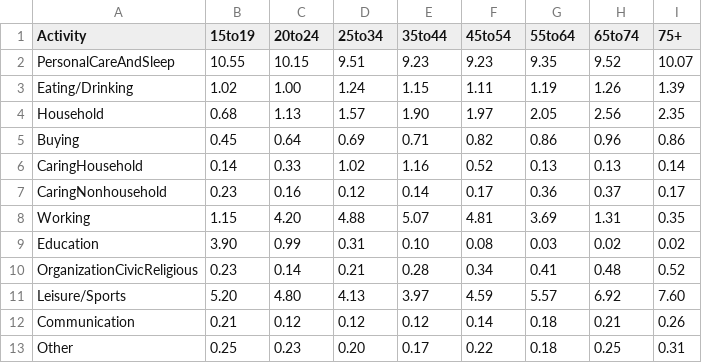
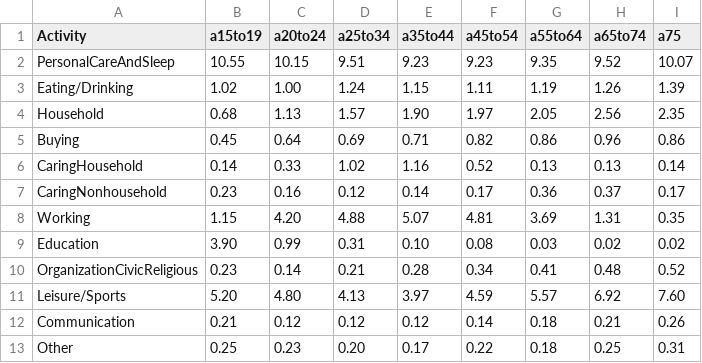
Before and after one commit to AugieMurphy/sleepy-heads, a CSV file: static/life.csv, drawn as a sheet.

```diff
--- a/static/life.csv
+++ b/static/life.csv
@@ -1,2 +1,2 @@
-Activity,15to19,20to24,25to34,35to44,45to54,55to64,65to74,75+
+Activity,a15to19,a20to24,a25to34,a35to44,a45to54,a55to64,a65to74,a75
 PersonalCareAndSleep,10.55,10.15,9.51,9.23,9.23,9.35,9.52,10.07
```
Also changed, not shown: 2 other files.
